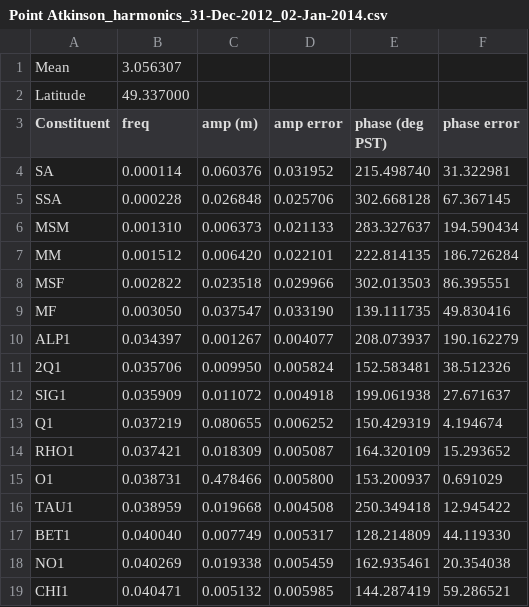
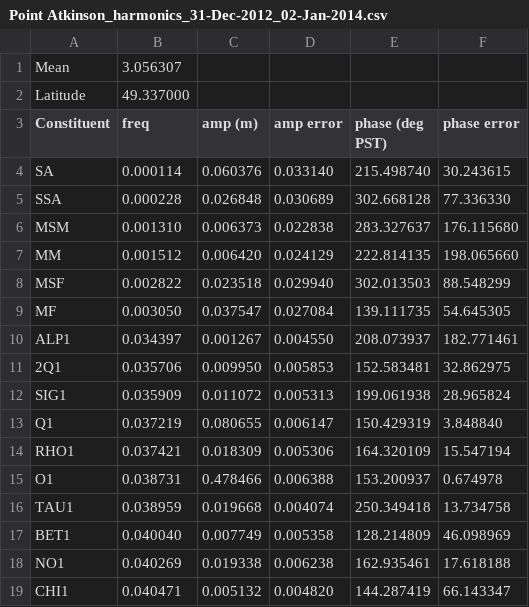
Before and after one commit to SalishSeaCast/analysis, a CSV file: Nancy/tides/Point Atkinson_harmonics_31-Dec-2012_02-Jan-2014.csv, drawn as a sheet; only a part is shown; the diff covers the shown part only.

```diff
--- a/Nancy/tides/Point Atkinson_harmonics_31-Dec-2012_02-Jan-2014.csv
+++ b/Nancy/tides/Point Atkinson_harmonics_31-Dec-2012_02-Jan-2014.csv
@@ -3,17 +3,17 @@ Latitude 	49.337000
 Constituent 	 freq 	 amp (m) 	 amp error 	 phase (deg PST) 	 phase error
-SA   	 0.000114	 0.060376	 0.031952	 215.498740	 31.322981
-SSA  	 0.000228	 0.026848	 0.025706	 302.668128	 67.367145
-MSM  	 0.001310	 0.006373	 0.021133	 283.327637	 194.590434
-MM   	 0.001512	 0.006420	 0.022101	 222.814135	 186.726284
-MSF  	 0.002822	 0.023518	 0.029966	 302.013503	 86.395551
-MF   	 0.003050	 0.037547	 0.033190	 139.111735	 49.830416
-ALP1 	 0.034397	 0.001267	 0.004077	 208.073937	 190.162279
-2Q1  	 0.035706	 0.009950	 0.005824	 152.583481	 38.512326
-SIG1 	 0.035909	 0.011072	 0.004918	 199.061938	 27.671637
-Q1   	 0.037219	 0.080655	 0.006252	 150.429319	 4.194674
-RHO1 	 0.037421	 0.018309	 0.005087	 164.320109	 15.293652
-O1   	 0.038731	 0.478466	 0.005800	 153.200937	 0.691029
-TAU1 	 0.038959	 0.019668	 0.004508	 250.349418	 12.945422
-BET1 	 0.040040	 0.007749	 0.005317	 128.214809	 44.119330
-NO1  	 0.040269	 0.019338	 0.005459	 162.935461	 20.354038
-CHI1 	 0.040471	 0.005132	 0.005985	 144.287419	 59.286521
+SA   	 0.000114	 0.060376	 0.033140	 215.498740	 30.243615
+SSA  	 0.000228	 0.026848	 0.030689	 302.668128	 77.336330
+MSM  	 0.001310	 0.006373	 0.022838	 283.327637	 176.115680
+MM   	 0.001512	 0.006420	 0.024129	 222.814135	 198.065660
+MSF  	 0.002822	 0.023518	 0.029940	 302.013503	 88.548299
+MF   	 0.003050	 0.037547	 0.027084	 139.111735	 54.645305
+ALP1 	 0.034397	 0.001267	 0.004550	 208.073937	 182.771461
+2Q1  	 0.035706	 0.009950	 0.005853	 152.583481	 32.862975
+SIG1 	 0.035909	 0.011072	 0.005313	 199.061938	 28.965824
+Q1   	 0.037219	 0.080655	 0.006147	 150.429319	 3.848840
+RHO1 	 0.037421	 0.018309	 0.005306	 164.320109	 15.547194
+O1   	 0.038731	 0.478466	 0.006388	 153.200937	 0.674978
+TAU1 	 0.038959	 0.019668	 0.004074	 250.349418	 13.734758
+BET1 	 0.040040	 0.007749	 0.005358	 128.214809	 46.098969
+NO1  	 0.040269	 0.019338	 0.006238	 162.935461	 17.618188
+CHI1 	 0.040471	 0.005132	 0.004820	 144.287419	 66.143347
```
Also changed, not shown: 102 edited cells elsewhere in this file, Nancy/tides/Campbell River_harmonics_31-Dec-2012_02-Jan-2014.csv, Nancy/tides/Patricia Bay_harmonics_31-Dec-2012_02-Jan-2014.csv, 6 other files.
